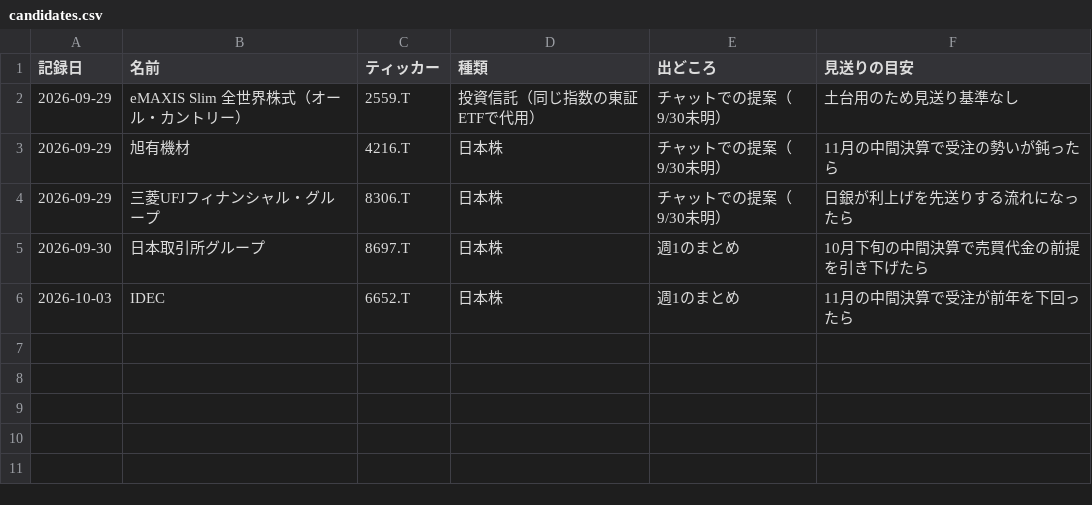
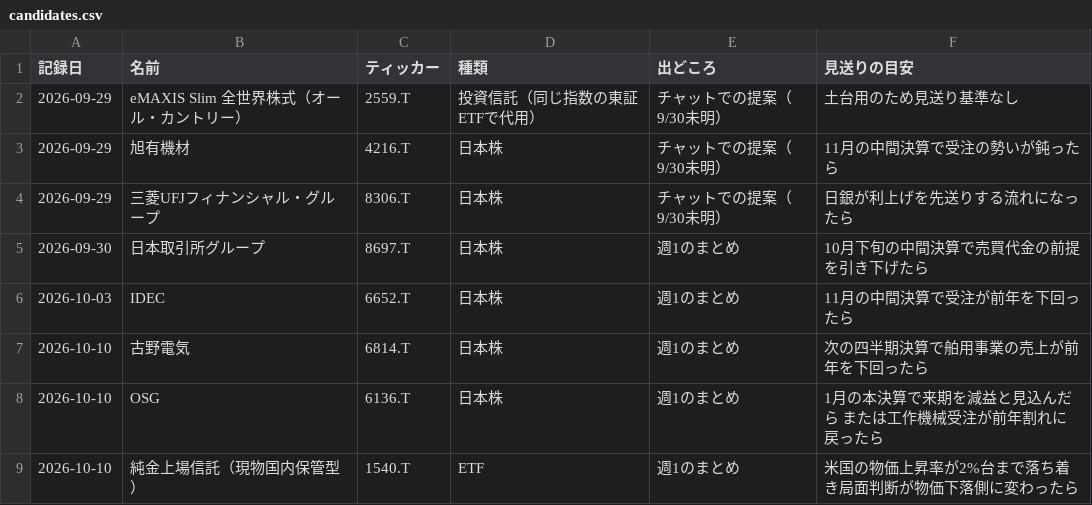
Before and after one commit to borderlessstar/kabu-new, a CSV file: data/candidates.csv, drawn as a sheet; the diff names each change by its address in the sheet, - before the commit and + after, or states it on an @@ line.

```diff
--- a/data/candidates.csv
+++ b/data/candidates.csv
+row 7: 2026-10-10 | 古野電気 | 6814.T | 日本株 | 週1のまとめ | 次の四半期決算で舶用事業の売上が前年を下回ったら
+row 8: 2026-10-10 | OSG | 6136.T | 日本株 | 週1のまとめ | 1月の本決算で来期を減益と見込んだら または工作機械受注が前年割れに戻ったら
+row 9: 2026-10-10 | 純金上場信託（現物国内保管型） | 1540.T | ETF | 週1のまとめ | 米国の物価上昇率が2%台まで落ち着き局面判断が物価下落側に変わったら
```
Also changed, not shown: 2 other files.
